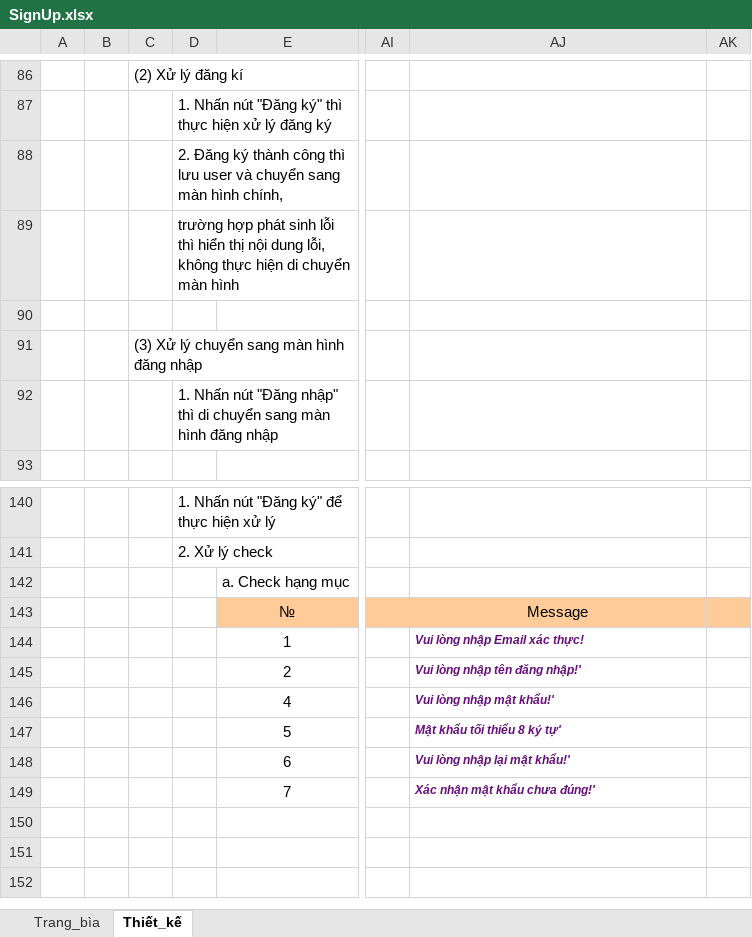
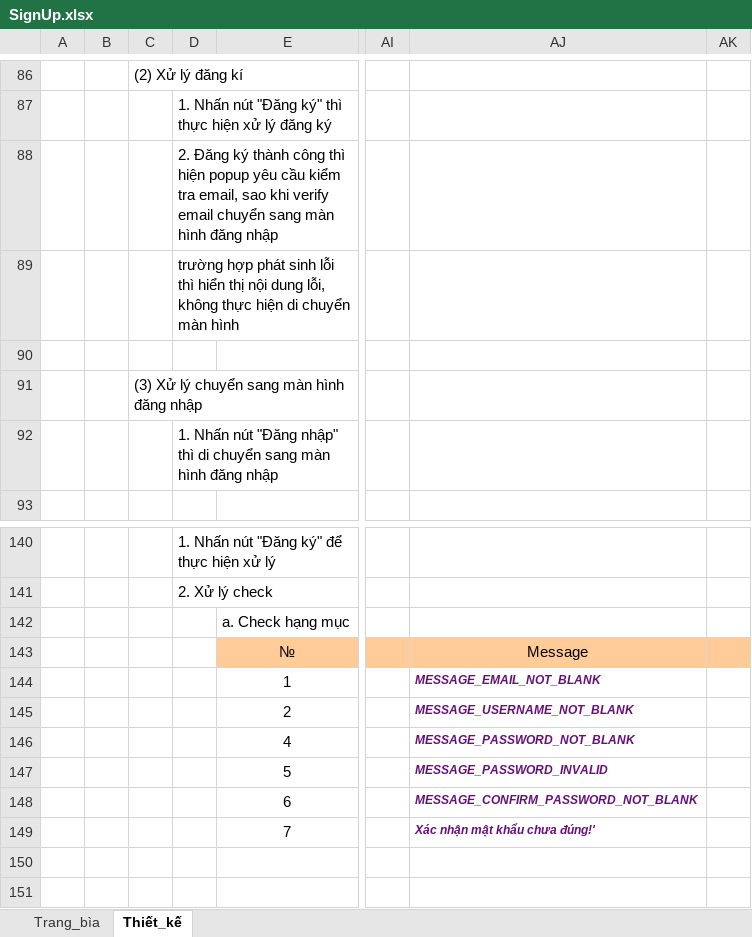
Before and after one commit to htkiet268/QL-DKKTX, an Excel workbook: Document/Tai_Lieu_Thiet_Ke/SignUp.xlsx, sheet Thiết_kế, drawn as a sheet; only a part is shown, gaps mark what is left out; the shorter side is filled out with more unchanged rows; values as stored, in another font and other column widths than the file's, no borders; charts and pictures not drawn; the diff names each change by its address in the sheet, - before the commit and + after, or states it on an @@ line.

```diff
--- a/Document/Tai_Lieu_Thiet_Ke/SignUp.xlsx (sheet Thiết_kế)
+++ b/Document/Tai_Lieu_Thiet_Ke/SignUp.xlsx (sheet Thiết_kế)
-D88: …công thì lưu user và chuyển sang màn hình chính,
+D88: …công thì hiện popup yêu cầu kiểm tra email, sao khi verify email chuyển sang màn hình đăng nhập
-AJ144: Vui lòng nhập Email xác thực!
+AJ144: MESSAGE_EMAIL_NOT_BLANK
-AJ145: Vui lòng nhập tên đăng nhập!'
+AJ145: MESSAGE_USERNAME_NOT_BLANK
-AJ146: Vui lòng nhập mật khẩu!'
+AJ146: MESSAGE_PASSWORD_NOT_BLANK
-AJ147: Mật khẩu tối thiểu 8 ký tự'
+AJ147: MESSAGE_PASSWORD_INVALID
-AJ148: Vui lòng nhập lại mật khẩu!'
+AJ148: MESSAGE_CONFIRM_PASSWORD_NOT_BLANK
```
Also changed, not shown: 2 other files.
